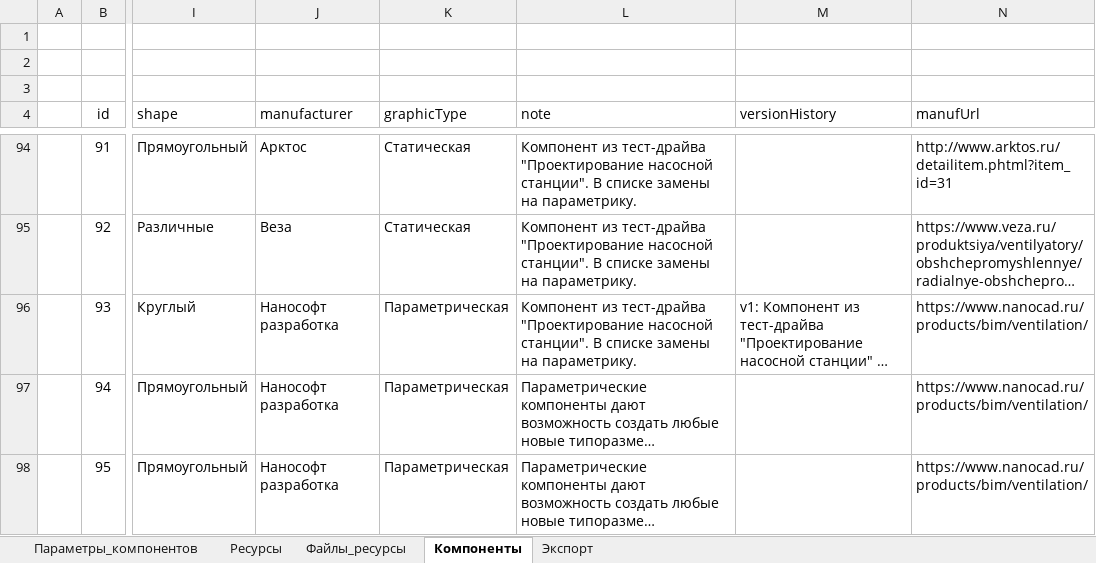
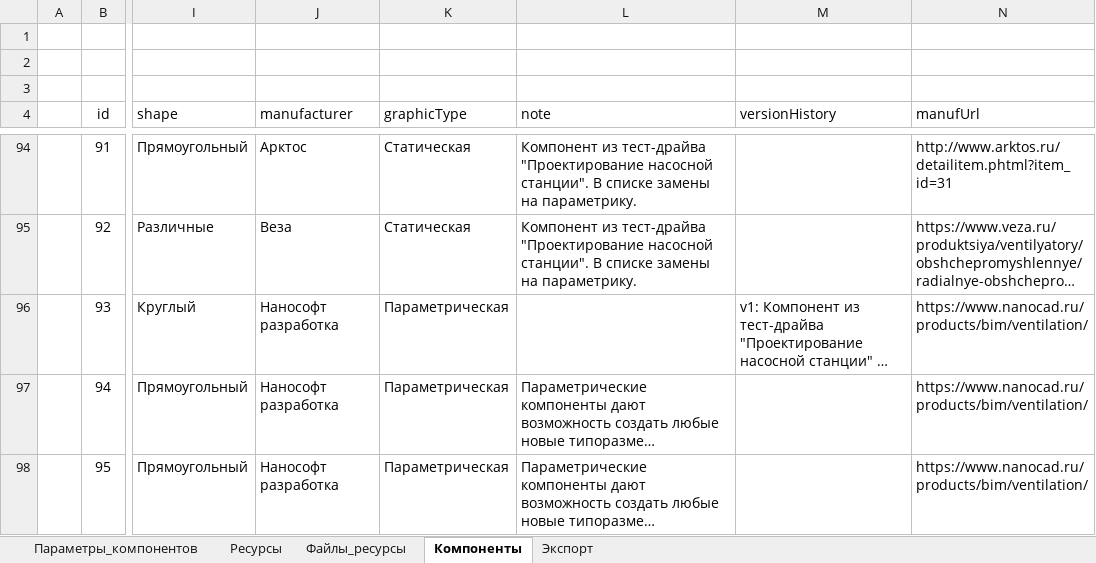
Before and after one commit to nanoib/evoslib, an Excel workbook: db/Base.xlsx, sheet Компоненты, drawn as a sheet; only a part is shown, gaps mark what is left out; long unchanged cells end in …; values as stored, in another font and other column widths than the file's, no borders; table styles not drawn; the diff names each change by its address in the sheet, - before the commit and + after, or states it on an @@ line.

```diff
--- a/db/Base.xlsx (sheet Компоненты)
+++ b/db/Base.xlsx (sheet Компоненты)
-L96 (note): Компонент из тест-драйва "Проектирование насосной станции". В списке замены на параметрику.
+L96 (note): (empty)
```
Also changed, not shown: sheet Экспорт, 1 other file.
